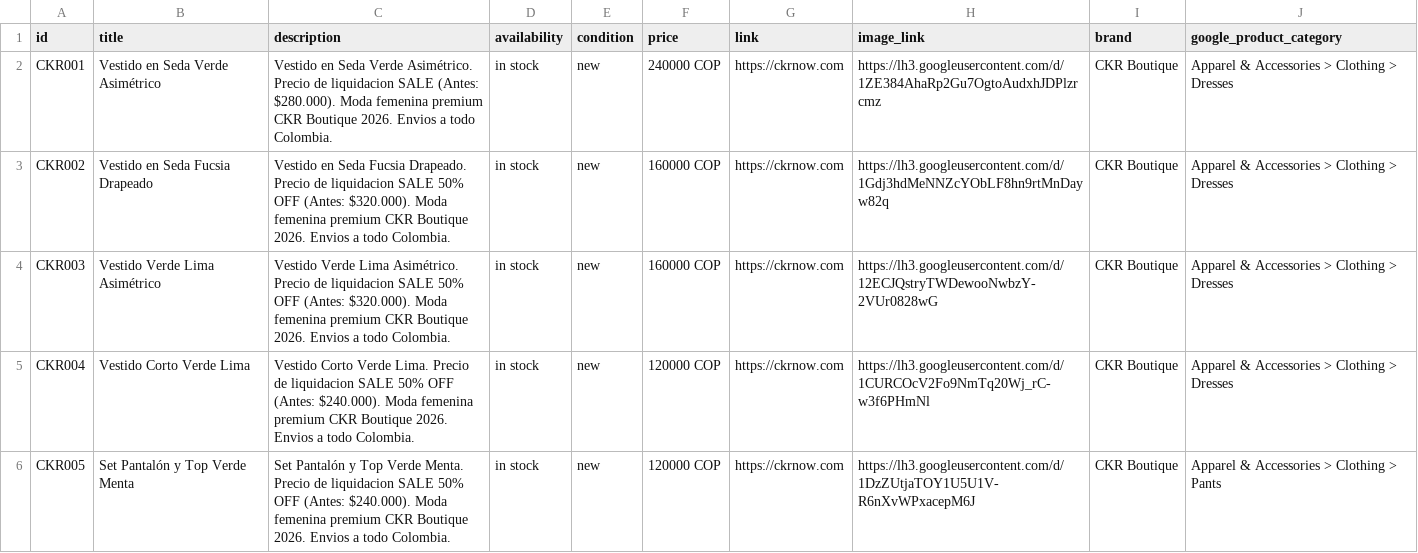
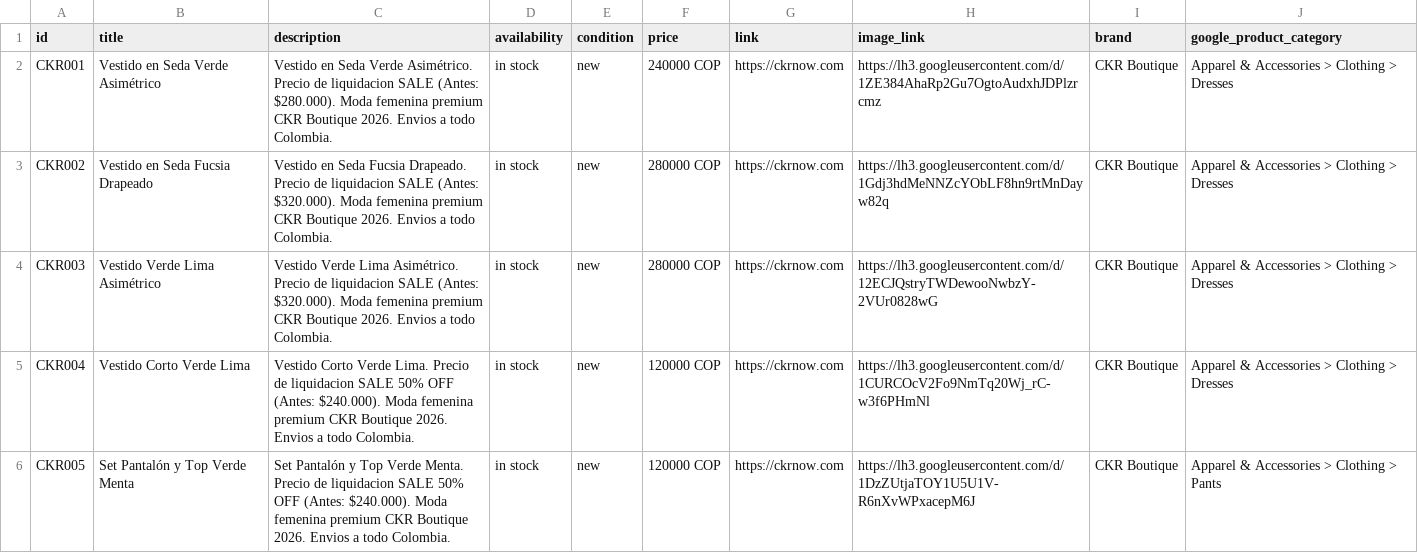
Before and after one commit to alvapas75-afk/ckrnow-website, a CSV file: meta_catalog_ckr.csv, drawn as a sheet; only a part is shown.

Commit message:
Corregir precios SALE: Vestido Fucsia Drapeado y Vestido Verde Lima Asimetrico (160.000 -> 280.000)

```diff
--- a/meta_catalog_ckr.csv
+++ b/meta_catalog_ckr.csv
@@ -2,4 +2,4 @@
 CKR001,Vestido en Seda Verde Asimétrico,Vestido en Seda Verde Asimétrico. Precio de liquidacion SALE (Antes: $280.000). Moda femenina premium CKR Boutique 2026. Envios a todo Colombia.,in stock,new,240000 COP,https://ckrnow.com,https://lh3.googleusercontent.com/d/1ZE384AhaRp2Gu7OgtoAudxhJDPlzrcmz,CKR Boutique,Apparel & Accessories > Clothing > Dresses
-CKR002,Vestido en Seda Fucsia Drapeado,Vestido en Seda Fucsia Drapeado. Precio de liquidacion SALE 50% OFF (Antes: $320.000). Moda femenina premium CKR Boutique 2026. Envios a todo Colombia.,in stock,new,160000 COP,https://ckrnow.com,https://lh3.googleusercontent.com/d/1Gdj3hdMeNNZcYObLF8hn9rtMnDayw82q,CKR Boutique,Apparel & Accessories > Clothing > Dresses
-CKR003,Vestido Verde Lima Asimétrico,Vestido Verde Lima Asimétrico. Precio de liquidacion SALE 50% OFF (Antes: $320.000). Moda femenina premium CKR Boutique 2026. Envios a todo Colombia.,in stock,new,160000 COP,https://ckrnow.com,https://lh3.googleusercontent.com/d/12ECJQstryTWDewooNwbzY-2VUr0828wG,CKR Boutique,Apparel & Accessories > Clothing > Dresses
+CKR002,Vestido en Seda Fucsia Drapeado,Vestido en Seda Fucsia Drapeado. Precio de liquidacion SALE (Antes: $320.000). Moda femenina premium CKR Boutique 2026. Envios a todo Colombia.,in stock,new,280000 COP,https://ckrnow.com,https://lh3.googleusercontent.com/d/1Gdj3hdMeNNZcYObLF8hn9rtMnDayw82q,CKR Boutique,Apparel & Accessories > Clothing > Dresses
+CKR003,Vestido Verde Lima Asimétrico,Vestido Verde Lima Asimétrico. Precio de liquidacion SALE (Antes: $320.000). Moda femenina premium CKR Boutique 2026. Envios a todo Colombia.,in stock,new,280000 COP,https://ckrnow.com,https://lh3.googleusercontent.com/d/12ECJQstryTWDewooNwbzY-2VUr0828wG,CKR Boutique,Apparel & Accessories > Clothing > Dresses
 CKR004,Vestido Corto Verde Lima,Vestido Corto Verde Lima. Precio de liquidacion SALE 50% OFF (Antes: $240.000). Moda femenina premium CKR Boutique 2026. Envios a todo Colombia.,in stock,new,120000 COP,https://ckrnow.com,https://lh3.googleusercontent.com/d/1CURCOcV2Fo9NmTq20Wj_rC-w3f6PHmNl,CKR Boutique,Apparel & Accessories > Clothing > Dresses
```
Also changed, not shown: 2 other files.
